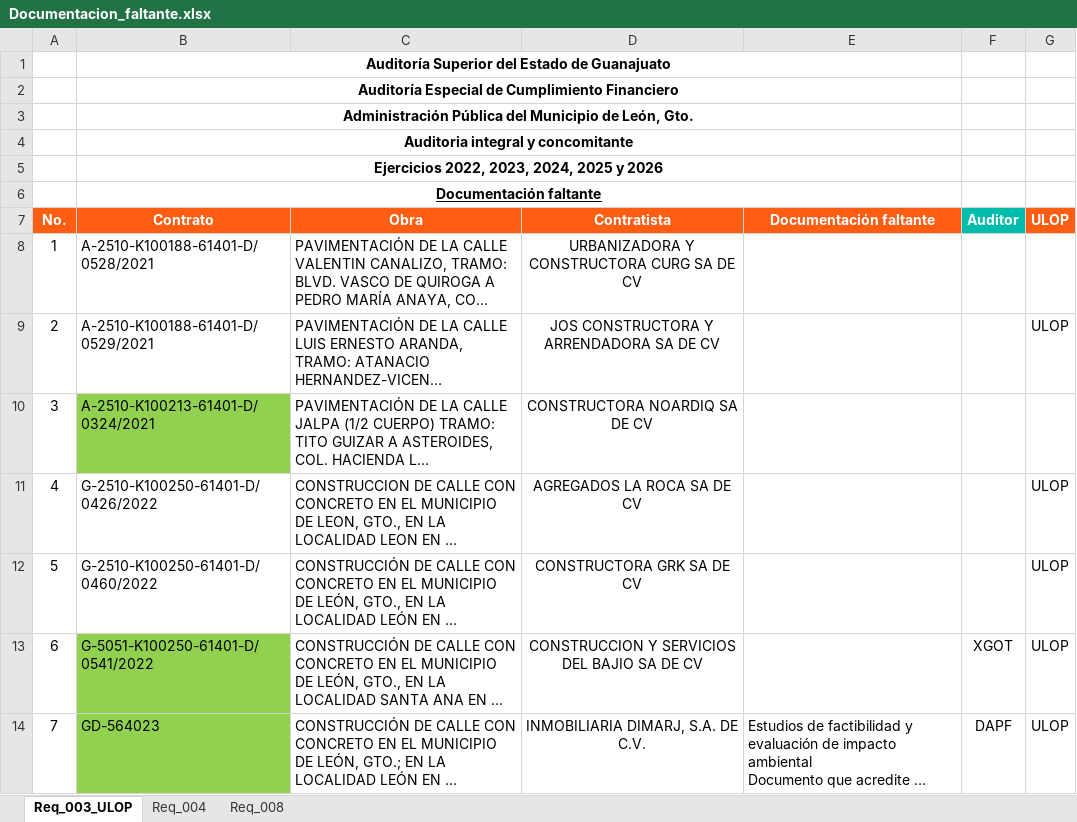
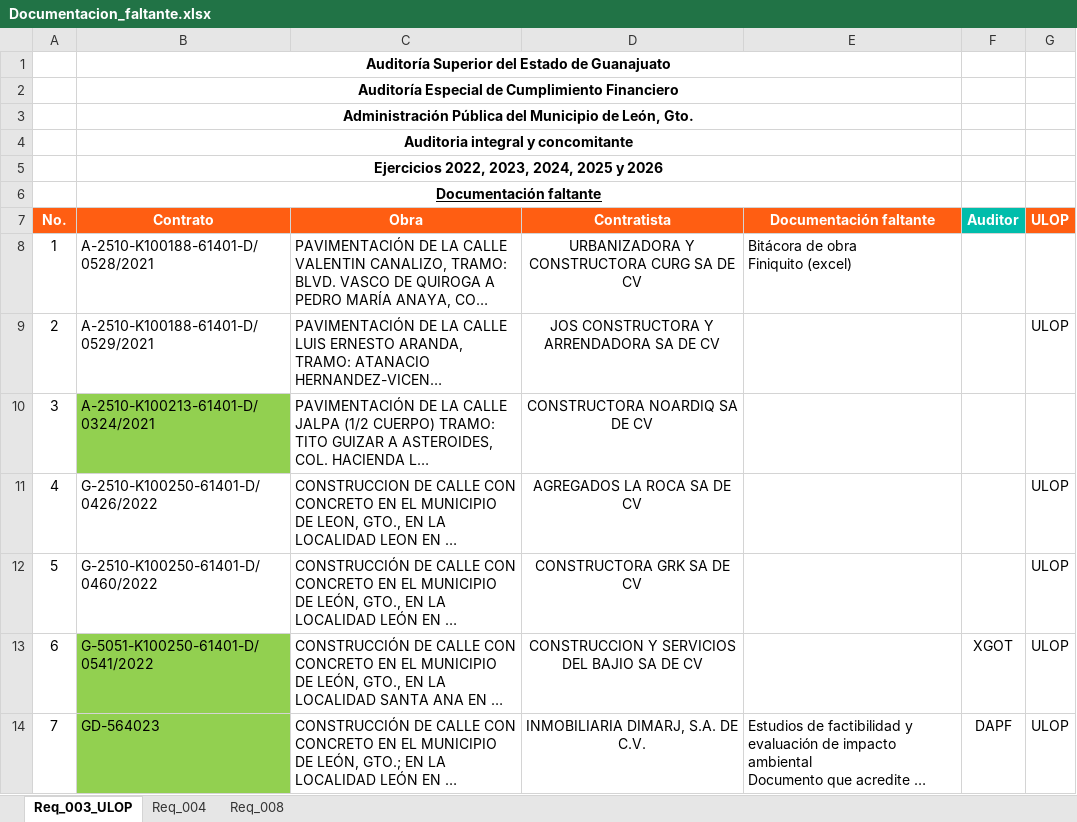
Before and after one commit to dperezflores/control-documentacion-faltante, an Excel workbook: data/Documentacion_faltante.xlsx, sheet Req_003_ULOP, drawn as a sheet; long unchanged cells end in …; values as stored, in another font and other column widths than the file's, no borders; charts and pictures not drawn; ↵ is a line break in a cell; the diff names each change by its address in the sheet, - before the commit and + after, or states it on an @@ line.

Commit message:
Registrar faltantes Req_003_ULOP · A-2510-K100188-61401-D/0528/2021

```diff
--- a/data/Documentacion_faltante.xlsx (sheet Req_003_ULOP)
+++ b/data/Documentacion_faltante.xlsx (sheet Req_003_ULOP)
-E8 (Documentación faltante): (empty)
+E8 (Documentación faltante): Bitácora de obra ↵ Finiquito (excel)
```
